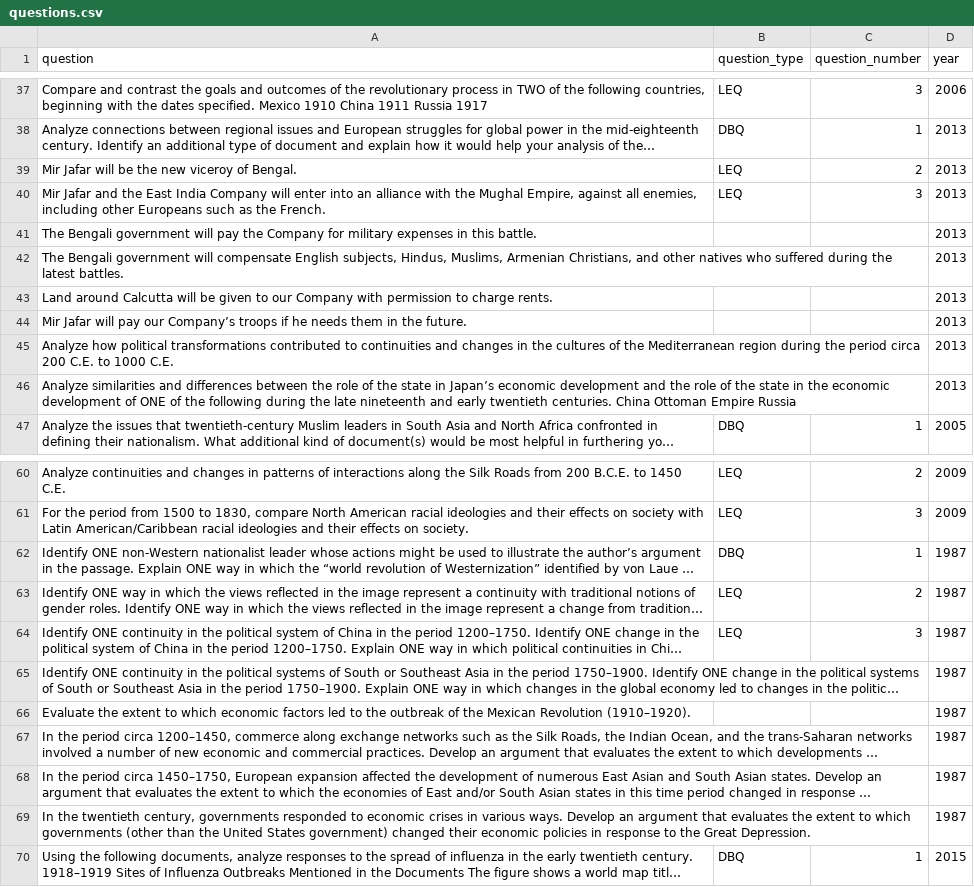
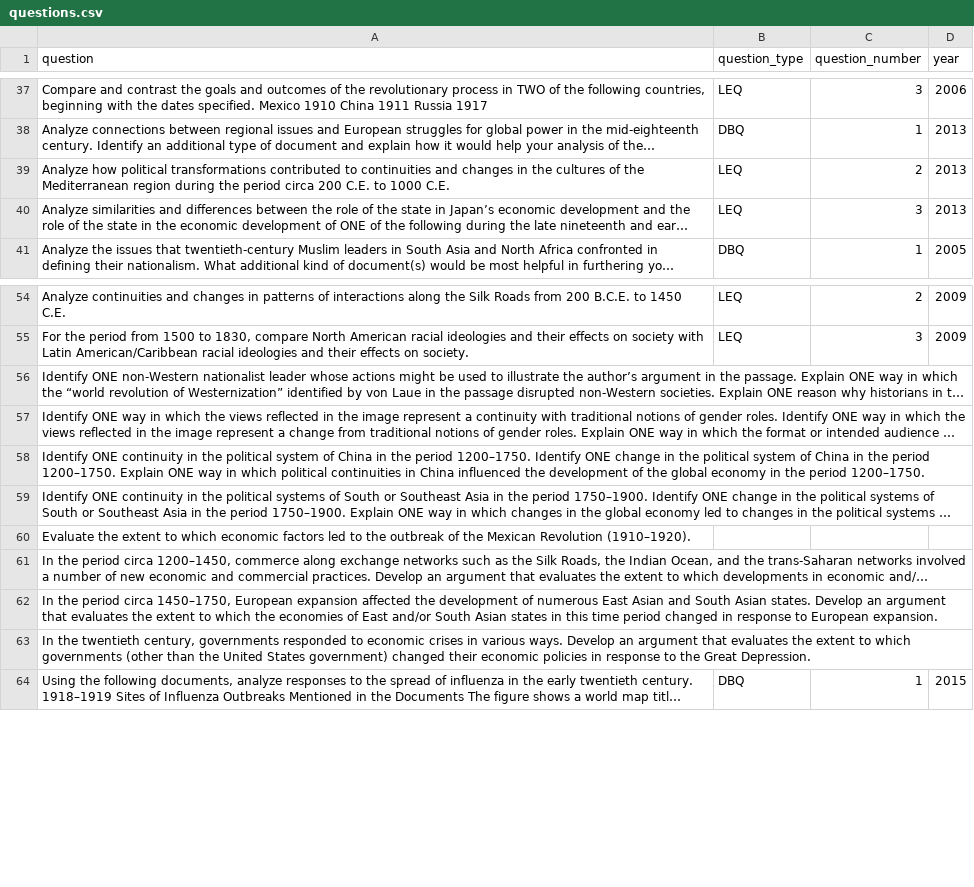
Before and after one commit to qiaochloe/ap-test-frqs, a CSV file: ap-world-history/questions.csv, drawn as a sheet; only a part is shown, gaps mark what is left out; long unchanged cells end in …; removed rows and columns are numbered as before the commit, all else as after; the diff covers the shown part only; the diff names each change by its address in the sheet, - before the commit and + after, or states it on an @@ line.

```diff
--- a/ap-world-history/questions.csv
+++ b/ap-world-history/questions.csv
-row 39: Mir Jafar will be the new viceroy of Bengal. | LEQ | 2 | 2013
-row 40: Mir Jafar and the East India Company will enter into an alliance with the Mughal Empire, against all enemies, including other Europeans such as the French. | LEQ | 3 | 2013
-row 41: The Bengali government will pay the Company for military expenses in this battle. |  |  | 2013
-row 42: The Bengali government will compensate English subjects, Hindus, Muslims, Armenian Christians, and other natives who suffered during the latest battles. |  |  | 2013
-row 43: Land around Calcutta will be given to our Company with permission to charge rents. |  |  | 2013
-row 44: Mir Jafar will pay our Company’s troops if he needs them in the future. |  |  | 2013
-B39:B40 (question_type): (empty)
+B39:B40 (question_type): LEQ
-C39 (question_number): (empty)
+C39 (question_number): 2
-C40 (question_number): (empty)
+C40 (question_number): 3
-B56 (question_type): DBQ
+B56 (question_type): (empty)
-C56 (question_number): 1
+C56 (question_number): (empty)
-D56:D63 (year): 1987
+D56:D63 (year): (empty)
-B57:B58 (question_type): LEQ
+B57:B58 (question_type): (empty)
-C57 (question_number): 2
+C57 (question_number): (empty)
-C58 (question_number): 3
+C58 (question_number): (empty)
```
Also changed, not shown: 1 added row and 21 edited cells elsewhere in this file, 1 other file.
